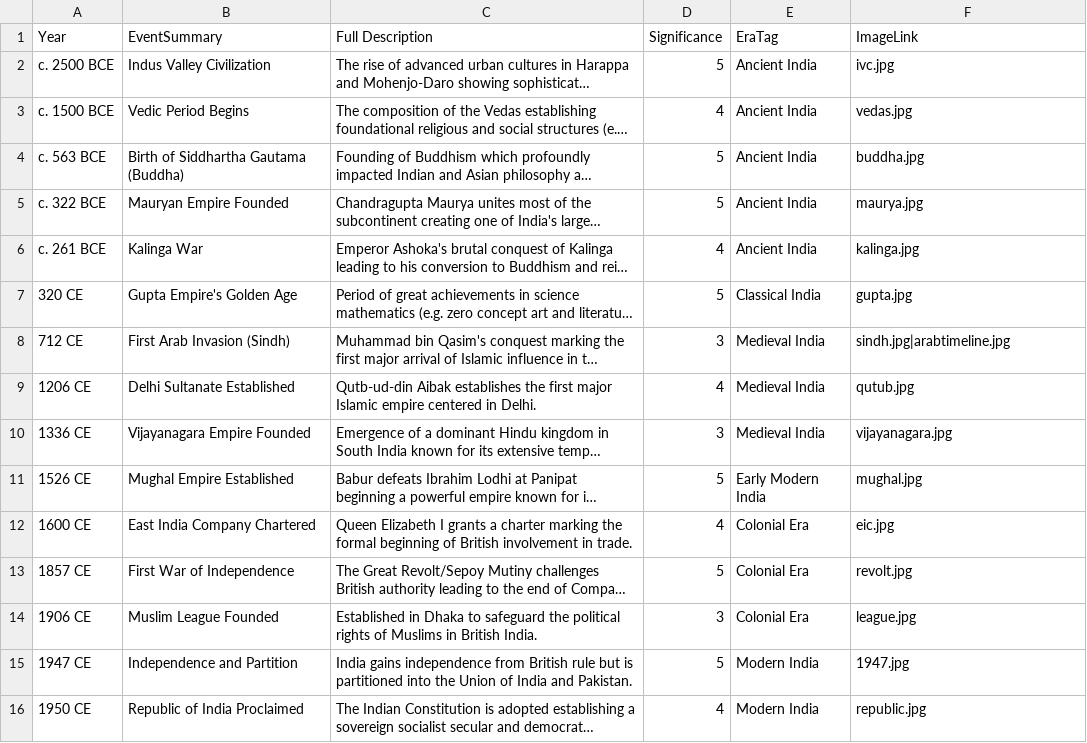
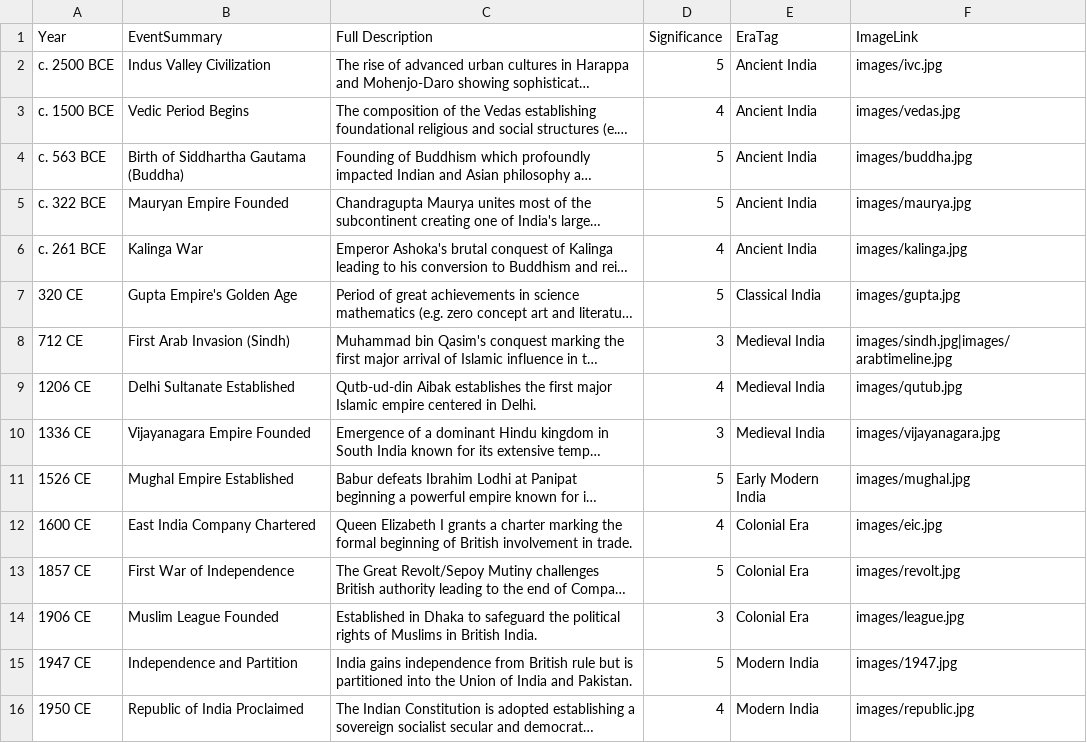
Before and after one commit to trisha10-ui/Indian_history_timeline_Dashboard, a CSV file: Excel.csv, drawn as a sheet; long unchanged cells end in …; the diff names each change by its address in the sheet, - before the commit and + after, or states it on an @@ line.

Commit message:
Fix image links in historical events CSV
Updated image links for historical events in India.

```diff
--- a/Excel.csv
+++ b/Excel.csv
-F2 (ImageLink): ivc.jpg
+F2 (ImageLink): images/ivc.jpg
-F3 (ImageLink): vedas.jpg
+F3 (ImageLink): images/vedas.jpg
-F4 (ImageLink): buddha.jpg
+F4 (ImageLink): images/buddha.jpg
-F5 (ImageLink): maurya.jpg
+F5 (ImageLink): images/maurya.jpg
-F6 (ImageLink): kalinga.jpg
+F6 (ImageLink): images/kalinga.jpg
-F7 (ImageLink): gupta.jpg
+F7 (ImageLink): images/gupta.jpg
-F8 (ImageLink): sindh.jpg|arabtimeline.jpg
+F8 (ImageLink): images/sindh.jpg|images/arabtimeline.jpg
-F9 (ImageLink): qutub.jpg
+F9 (ImageLink): images/qutub.jpg
-F10 (ImageLink): vijayanagara.jpg
+F10 (ImageLink): images/vijayanagara.jpg
-F11 (ImageLink): mughal.jpg
+F11 (ImageLink): images/mughal.jpg
-F12 (ImageLink): eic.jpg
+F12 (ImageLink): images/eic.jpg
-F13 (ImageLink): revolt.jpg
+F13 (ImageLink): images/revolt.jpg
-F14 (ImageLink): league.jpg
+F14 (ImageLink): images/league.jpg
-F15 (ImageLink): 1947.jpg
+F15 (ImageLink): images/1947.jpg
-F16 (ImageLink): republic.jpg
+F16 (ImageLink): images/republic.jpg
```
